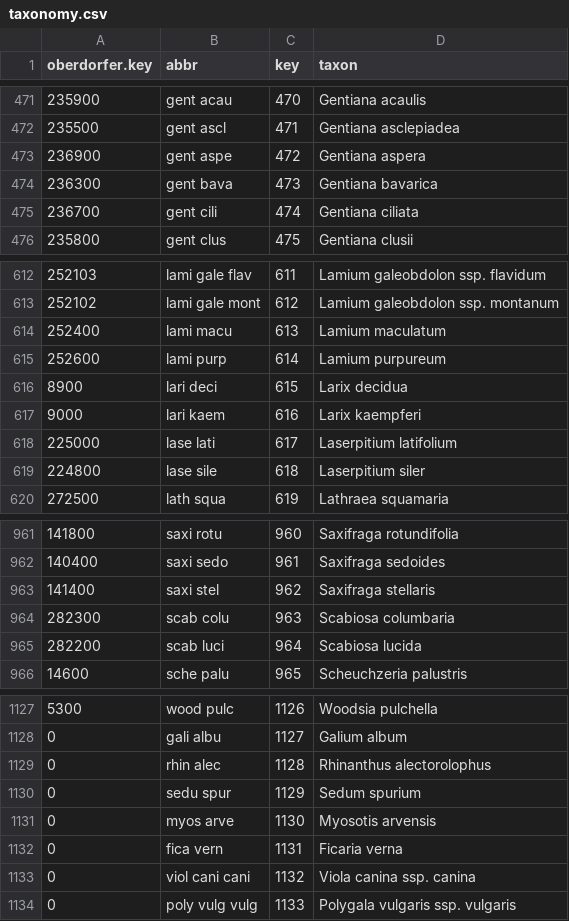
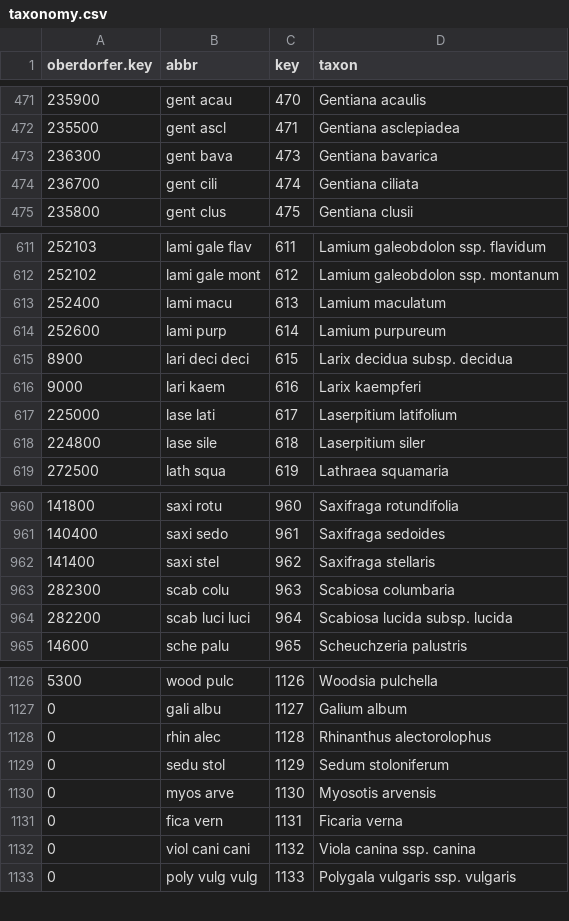
Before and after one commit to rforge/vegsoup, a CSV file: testing/berchtesgaden dta/taxonomy.csv, drawn as a sheet; only a part is shown, gaps mark what is left out.

```diff
--- a/testing/berchtesgaden dta/taxonomy.csv
+++ b/testing/berchtesgaden dta/taxonomy.csv
@@ -472,3 +472,2 @@
 235500;"gent ascl";471;"Gentiana asclepiadea"
-236900;"gent aspe";472;"Gentiana aspera"
 236300;"gent bava";473;"Gentiana bavarica"
@@ -615,3 +614,3 @@
 252600;"lami purp";614;"Lamium purpureum"
-8900;"lari deci";615;"Larix decidua"
+8900;"lari deci deci";615;"Larix decidua subsp. decidua"
 9000;"lari kaem";616;"Larix kaempferi"
@@ -964,3 +963,3 @@
 282300;"scab colu";963;"Scabiosa columbaria"
-282200;"scab luci";964;"Scabiosa lucida"
+282200;"scab luci luci";964;"Scabiosa lucida subsp. lucida"
 14600;"sche palu";965;"Scheuchzeria palustris"
@@ -1129,3 +1128,3 @@
 0;"rhin alec";1128;"Rhinanthus alectorolophus"
-0;"sedu spur";1129;"Sedum spurium"
+0;"sedu stol";1129;"Sedum stoloniferum"
 0;"myos arve";1130;"Myosotis arvensis"
```
Also changed, not shown: testing/berchtesgaden dta/species.csv.
